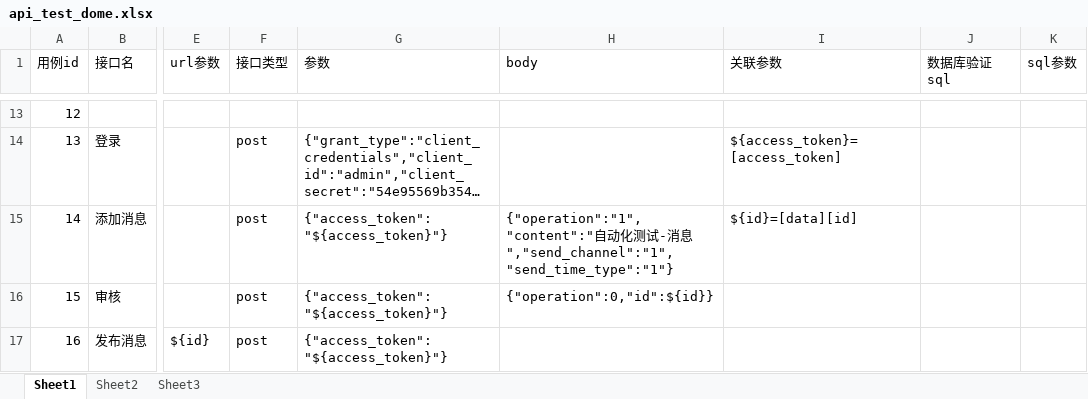
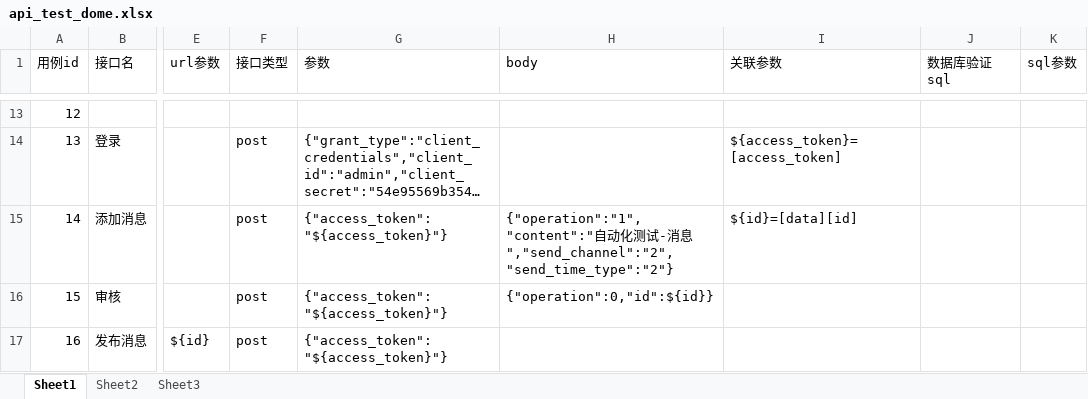
Before and after one commit to Hanlen520/api_auto_test, an Excel workbook: test_case_data/api_test_dome.xlsx, sheet Sheet1, drawn as a sheet; only a part is shown, gaps mark what is left out; long unchanged cells end in …; values as stored, in another font and other column widths than the file's, no borders; the diff names each change by its address in the sheet, - before the commit and + after, or states it on an @@ line.

```diff
--- a/test_case_data/api_test_dome.xlsx (sheet Sheet1)
+++ b/test_case_data/api_test_dome.xlsx (sheet Sheet1)
-H15 (body): …消息","send_channel":"1","send_time_type":"1"}
+H15 (body): …消息","send_channel":"2","send_time_type":"2"}
```
Also changed, not shown: 8 other files.
